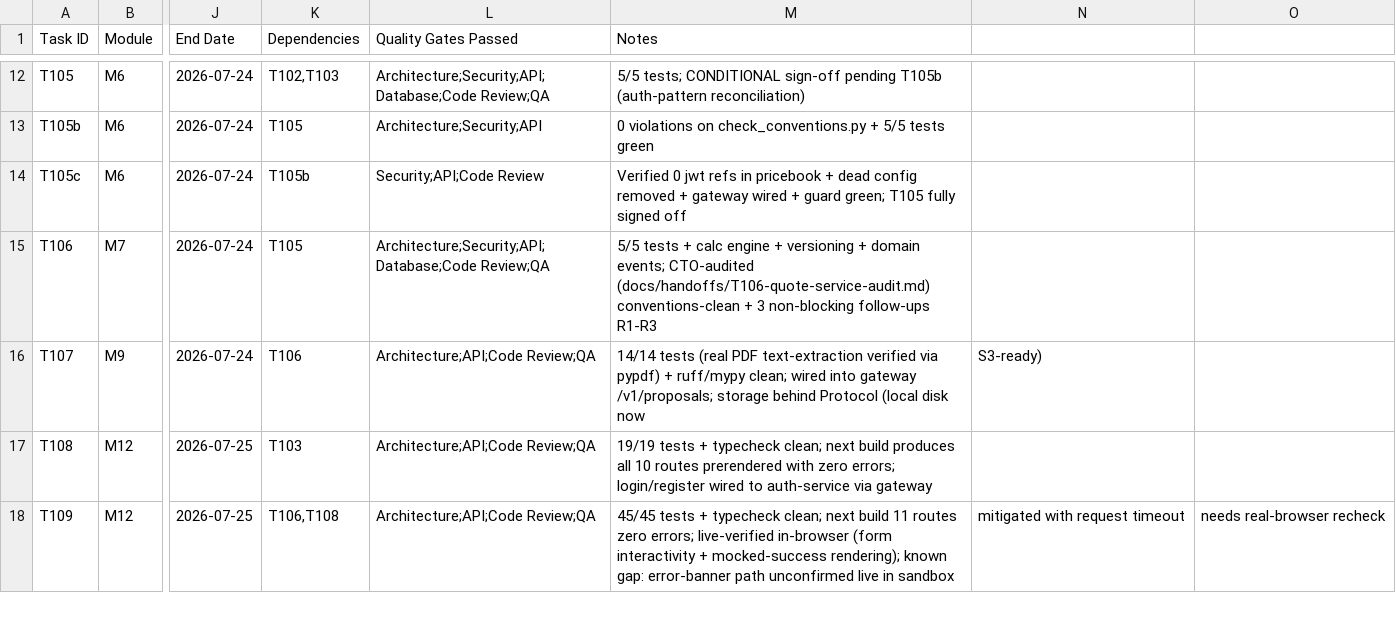
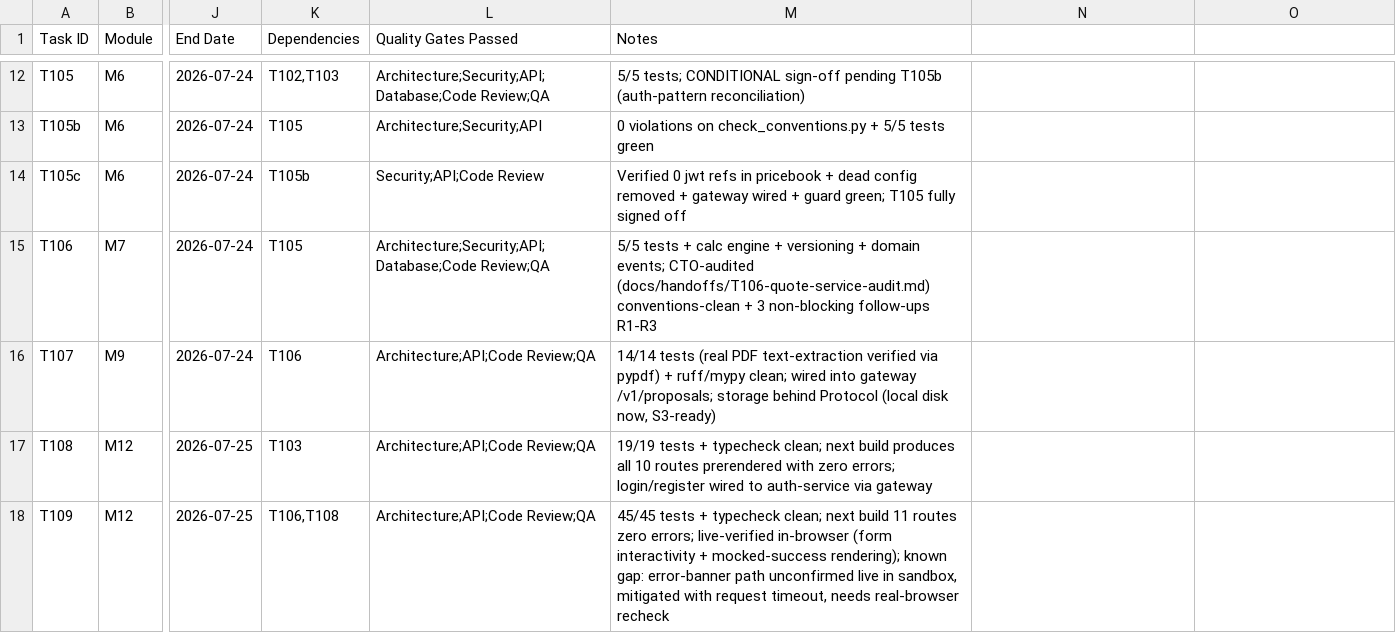
Before and after one commit to dusuq/Trade-Quote-AI, a CSV file: tracking/PROGRESS-TRACKER.csv, drawn as a sheet; only a part is shown, gaps mark what is left out; the diff covers the shown part only; the diff names each change by its address in the sheet, - before the commit and + after, or states it on an @@ line.

```diff
--- a/tracking/PROGRESS-TRACKER.csv
+++ b/tracking/PROGRESS-TRACKER.csv
-M16 (Notes): …(local disk now
+M16 (Notes): …(local disk now, S3-ready)
-N16: S3-ready)
+N16: (empty)
-M18 (Notes): …live in sandbox
+M18 (Notes): …live in sandbox, mitigated with request timeout, needs real-browser recheck
-N18: mitigated with request timeout
+N18: (empty)
-O18: needs real-browser recheck
+O18: (empty)
```
Also changed, not shown: 1 added row and 12 edited cells elsewhere in this file.
